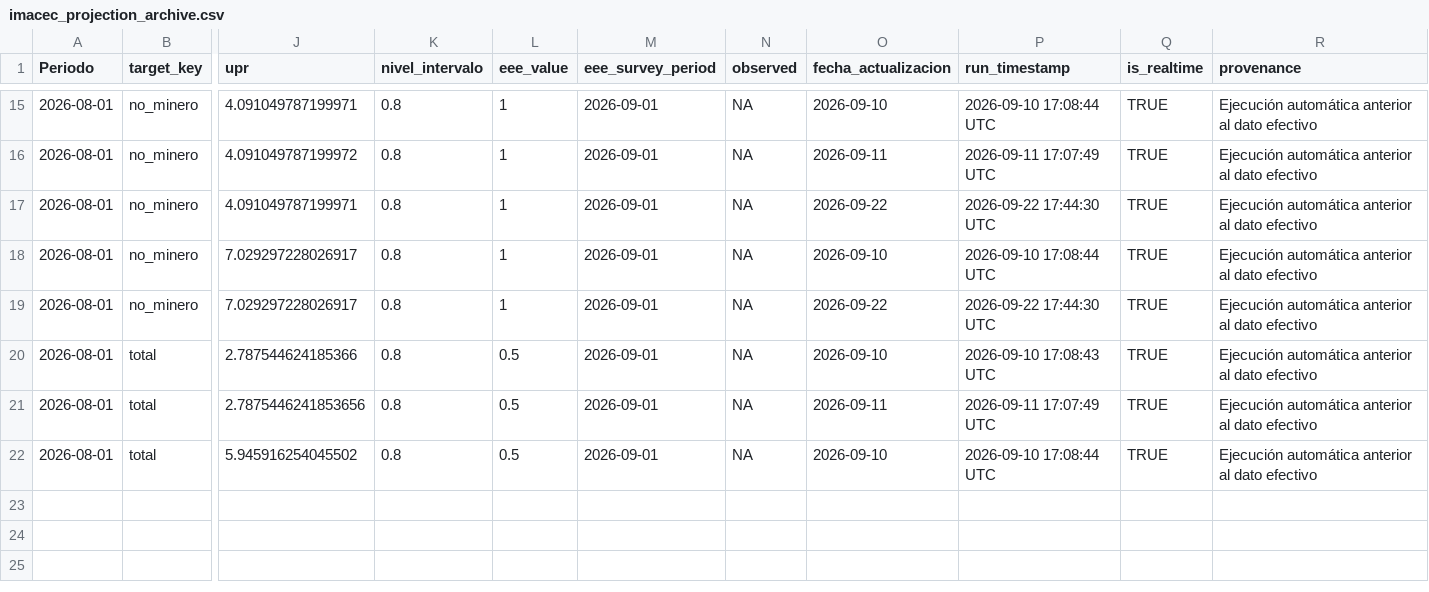
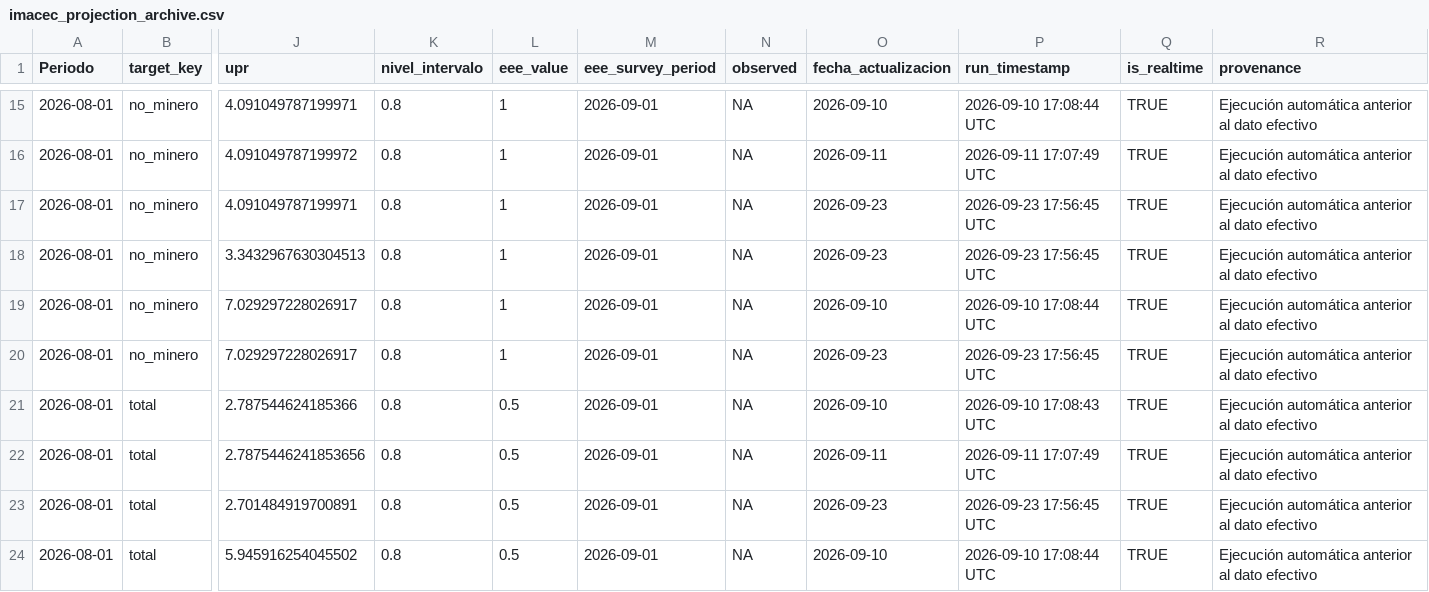
Before and after one commit to mulloav3007/Economics, a CSV file: data/processed/imacec_projection_archive.csv, drawn as a sheet; only a part is shown, gaps mark what is left out; addresses are those after the commit; rows hold the shown columns only; the diff names each change by its address in the sheet, - before the commit and + after, or states it on an @@ line.

```diff
--- a/data/processed/imacec_projection_archive.csv
+++ b/data/processed/imacec_projection_archive.csv
-O17 (fecha_actualizacion): 2026-09-22
+O17 (fecha_actualizacion): 2026-09-23
-P17 (run_timestamp): 2026-09-22 17:44:30 UTC
+P17 (run_timestamp): 2026-09-23 17:56:45 UTC
+row 18: 2026-08-01 | no_minero | 3.3432967630304513 | 0.8 | 1 | 2026-09-01 | NA | 2026-09-23 | 2026-09-23 17:56:45 UTC | TRUE | Ejecución automática anterior al dato efectivo
-O20 (fecha_actualizacion): 2026-09-22
+O20 (fecha_actualizacion): 2026-09-23
-P20 (run_timestamp): 2026-09-22 17:44:30 UTC
+P20 (run_timestamp): 2026-09-23 17:56:45 UTC
+row 23: 2026-08-01 | total | 2.701484919700891 | 0.8 | 0.5 | 2026-09-01 | NA | 2026-09-23 | 2026-09-23 17:56:45 UTC | TRUE | Ejecución automática anterior al dato efectivo
```
Also changed, not shown: data/processed/imacec_model_metrics.csv, data/processed/imacec_nowcast_summary.csv, 40 other files.
